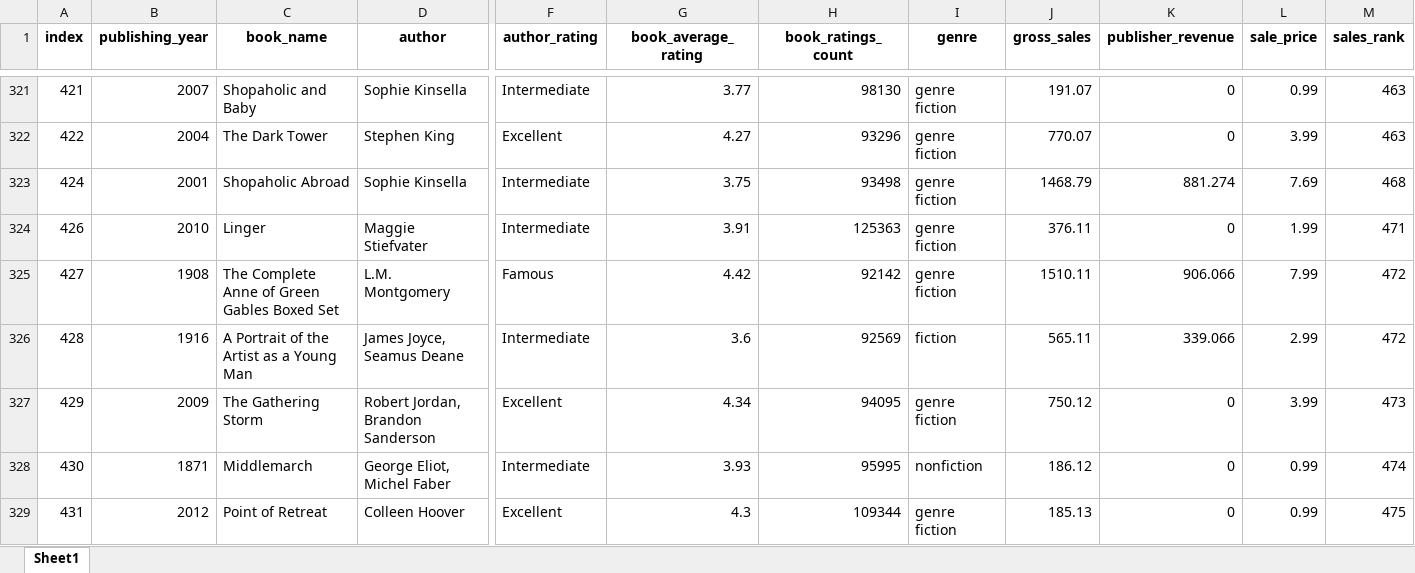
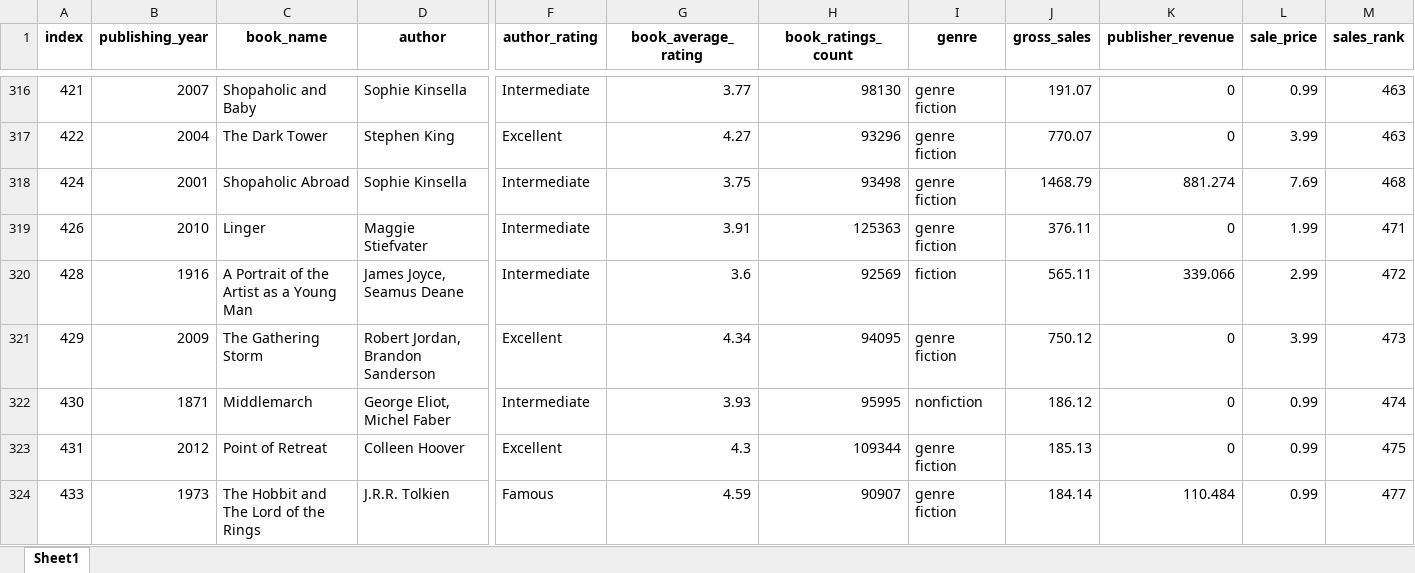
Before and after one commit to RayenMiri/Projet-Entrepot-de-Donnees, an Excel workbook: CleanedData/cleaned_books_data.xlsx, sheet Sheet1, drawn as a sheet; only a part is shown, gaps mark what is left out; the shorter side is filled out with more unchanged rows; values as stored, in another font and other column widths than the file's, no borders; rows hold the shown columns only; the diff covers the shown part only; the diff names each change by its address in the sheet, - before the commit and + after, or states it on an @@ line.

```diff
--- a/CleanedData/cleaned_books_data.xlsx (sheet Sheet1)
+++ b/CleanedData/cleaned_books_data.xlsx (sheet Sheet1)
-row 325: 427 | 1908 | The Complete Anne of Green Gables Boxed Set | L.M. Montgomery | Famous | 4.42 | 92142 | genre fiction | 1510.11 | 906.066 | 7.99 | 472
```
Also changed, not shown: 36 removed rows elsewhere in this sheet, CleanedData/cleaned_movies_data.xlsx, 18 other files.
